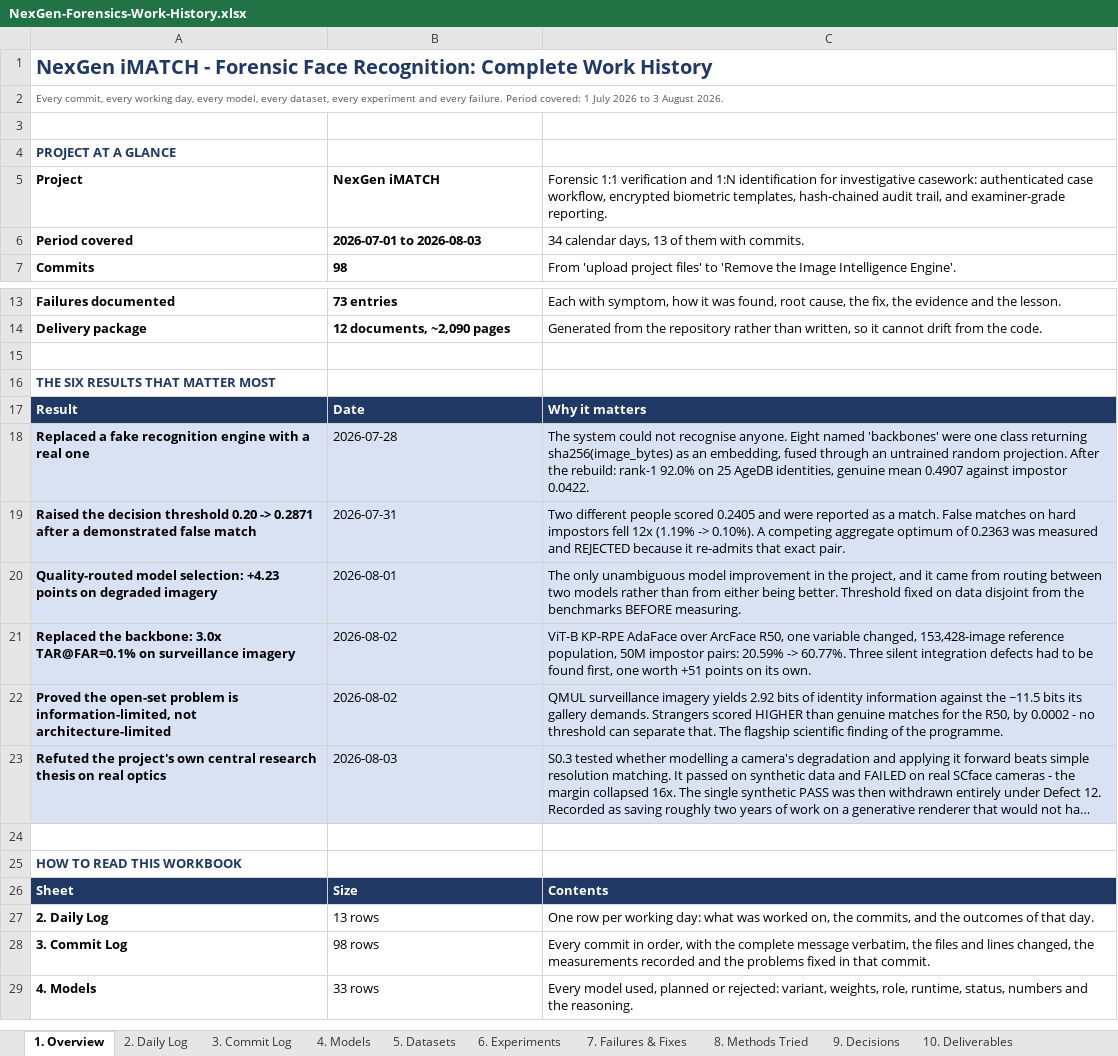
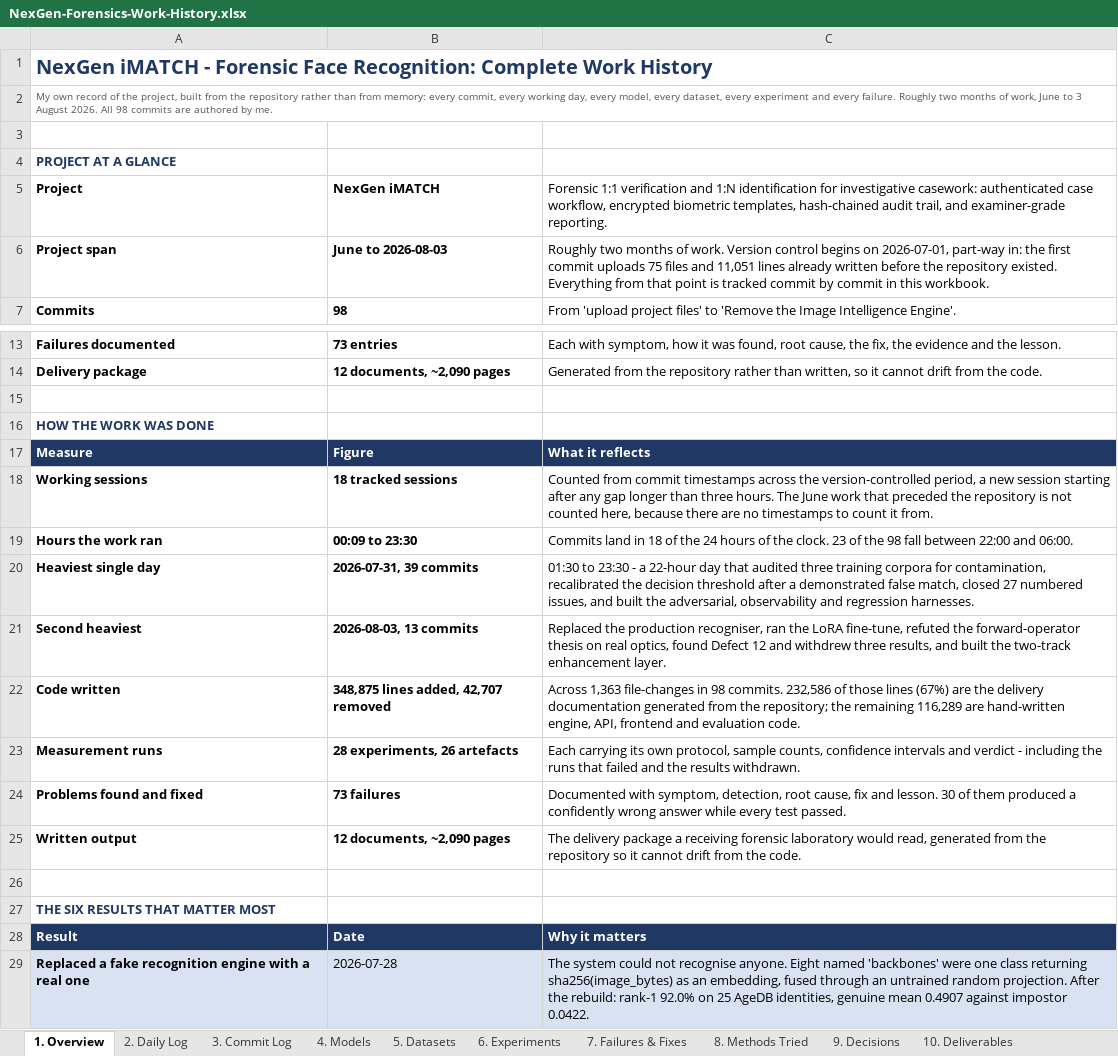
Before and after one commit to LochanSharmaa/nexgenforensics, an Excel workbook: NexGen-Forensics-Work-History.xlsx, sheet 1. Overview, drawn as a sheet; only a part is shown, gaps mark what is left out; the shorter side is filled out with more unchanged rows; long unchanged cells end in …; values as stored, in another font and other column widths than the file's, no borders; removed rows and columns are numbered as before the commit, all else as after; the diff names each change by its address in the sheet, - before the commit and + after, or states it on an @@ line.

Commit message:
Add the five iMATCH deliverable briefs and refresh the work-history workbook

```diff
--- a/NexGen-Forensics-Work-History.xlsx (sheet 1. Overview)
+++ b/NexGen-Forensics-Work-History.xlsx (sheet 1. Overview)
-A2: Every commit, every working day, every model, every dataset, every experiment and every failure. Period covered: 1 July 2026 to 3 August 2026.
+A2: My own record of the project, built from the repository rather than from memory: every commit, every working day, every model, every dataset, every experiment and every failure. Roughly two months of work, June to 3 August 2026. All 98 commits are authored by me.
-row 6: Period covered | 2026-07-01 to 2026-08-03 | 34 calendar days, 13 of them with commits.
+row 6: Project span | June to 2026-08-03 | Roughly two months of work. Version control begins on 2026-07-01, part-way in: the first commit uploads 75 files and 11,051 lines already written before the repository existed. Everything from that point is tracked commit by commit in this workbook.
+row 15: (empty)
+row 16: HOW THE WORK WAS DONE
+row 17: Measure | Figure | What it reflects
+row 18: Working sessions | 18 tracked sessions | Counted from commit timestamps across the version-controlled period, a new session starting after any gap longer than three hours. The June work that preceded the repository is not counted here, because there are no timestamps to count it from.
+row 19: Hours the work ran | 00:09 to 23:30 | Commits land in 18 of the 24 hours of the clock. 23 of the 98 fall between 22:00 and 06:00.
+row 20: Heaviest single day | 2026-07-31, 39 commits | 01:30 to 23:30 - a 22-hour day that audited three training corpora for contamination, recalibrated the decision threshold after a demonstrated false match, closed 27 numbered issues, and built the adversarial, observability and regression harnesses.
+row 21: Second heaviest | 2026-08-03, 13 commits | Replaced the production recogniser, ran the LoRA fine-tune, refuted the forward-operator thesis on real optics, found Defect 12 and withdrew three results, and built the two-track enhancement layer.
+row 22: Code written | 348,875 lines added, 42,707 removed | Across 1,363 file-changes in 98 commits. 232,586 of those lines (67%) are the delivery documentation generated from the repository; the remaining 116,289 are hand-written engine, API, frontend and evaluation code.
+row 23: Measurement runs | 28 experiments, 26 artefacts | Each carrying its own protocol, sample counts, confidence intervals and verdict - including the runs that failed and the results withdrawn.
+row 24: Problems found and fixed | 73 failures | Documented with symptom, detection, root cause, fix and lesson. 30 of them produced a confidently wrong answer while every test passed.
+row 25: Written output | 12 documents, ~2,090 pages | The delivery package a receiving forensic laboratory would read, generated from the repository so it cannot drift from the code.
```
Also changed, not shown: sheet 3. Commit Log, sheet 2. Daily Log, sheet 5. Datasets, 5 other files.
